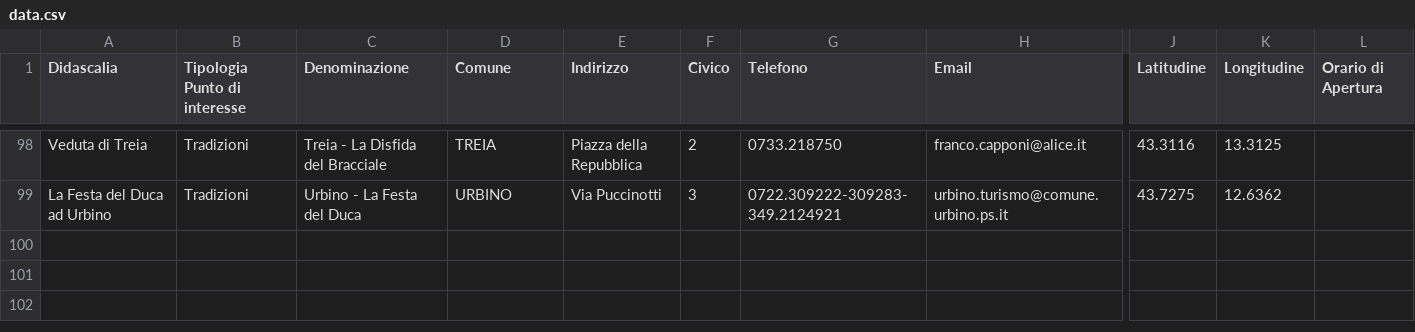
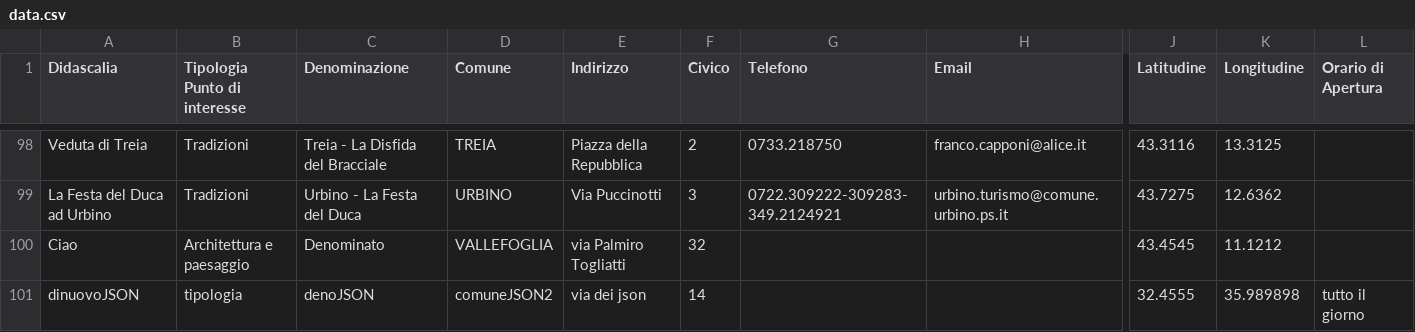
Before and after one commit to Arlind-Pecmarkaj/Progetto-Piattaforme-Autunnale-2021-2022, a CSV file: views/data.csv, drawn as a sheet; only a part is shown, gaps mark what is left out; rows hold the shown columns only; the diff names each change by its address in the sheet, - before the commit and + after, or states it on an @@ line.

```diff
--- a/views/data.csv
+++ b/views/data.csv
+row 100: Ciao | Architettura e paesaggio | Denominato | VALLEFOGLIA | via Palmiro Togliatti | 32 |  |  | 43.4545 | 11.1212
+row 101: dinuovoJSON | tipologia | denoJSON | comuneJSON2 | via dei json | 14 |  |  | 32.4555 | 35.989898 | tutto il giorno
```
Also changed, not shown: 1 other file.
